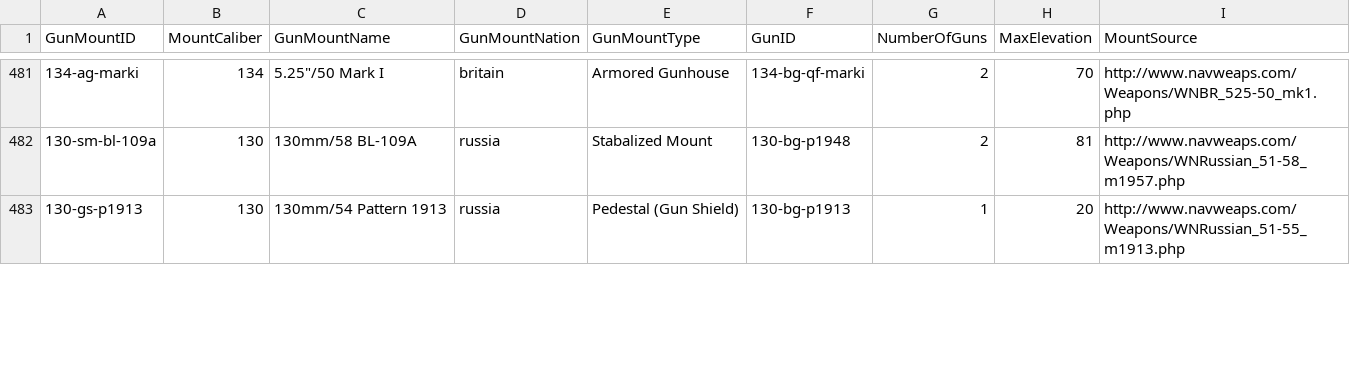
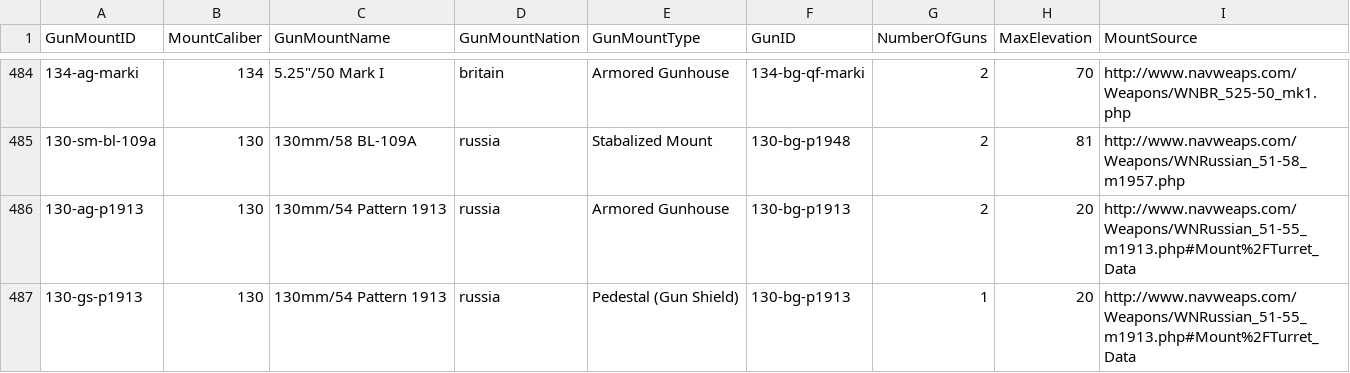
Before and after one commit to jasonmarcher/ferrous-dressed-vessels, a CSV file: res/prebuilt/gun-mounts.csv, drawn as a sheet; only a part is shown, gaps mark what is left out; the diff covers the shown part only.

```diff
--- a/res/prebuilt/gun-mounts.csv
+++ b/res/prebuilt/gun-mounts.csv
@@ -482,2 +485,3 @@ GunMountID,MountCaliber,GunMountName,GunMountNation,GunMountType,GunID,NumberOfG
 130-sm-bl-109a,130,130mm/58 BL-109A,russia,Stabalized Mount,130-bg-p1948,2,81,http://www.navweaps.com/Weapons/WNRussian_51-58_m1957.php
-130-gs-p1913,130,130mm/54 Pattern 1913,russia,Pedestal (Gun Shield),130-bg-p1913,1,20,http://www.navweaps.com/Weapons/WNRussian_51-55_m1913.php
+130-ag-p1913,130,130mm/54 Pattern 1913,russia,Armored Gunhouse,130-bg-p1913,2,20,http://www.navweaps.com/Weapons/WNRussian_51-55_m1913.php#Mount%2FTurret_Data
+130-gs-p1913,130,130mm/54 Pattern 1913,russia,Pedestal (Gun Shield),130-bg-p1913,1,20,http://www.navweaps.com/Weapons/WNRussian_51-55_m1913.php#Mount%2FTurret_Data
```
Also changed, not shown: 13 added rows, 1 removed row and 7 edited cells elsewhere in this file, res/prebuilt/ammo.csv, res/prebuilt/batteries.csv, 4 other files.
